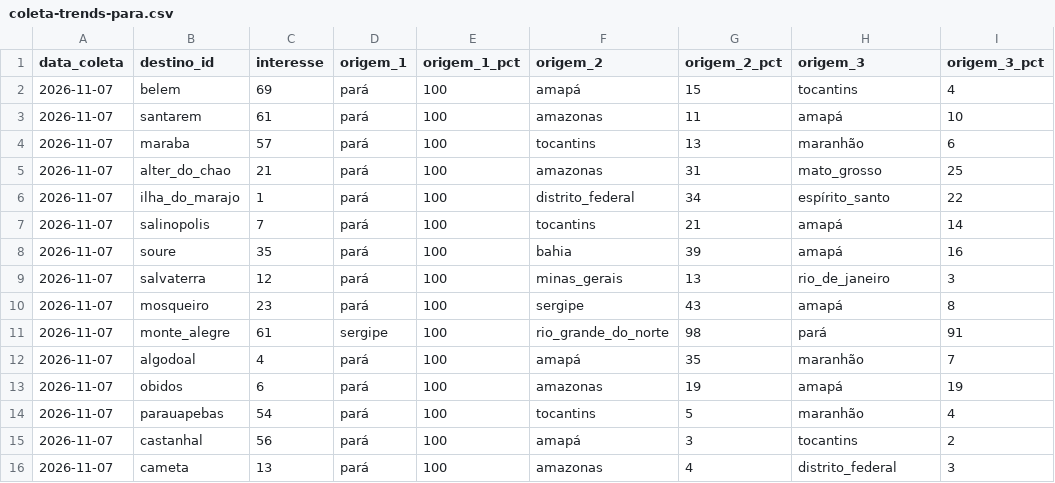
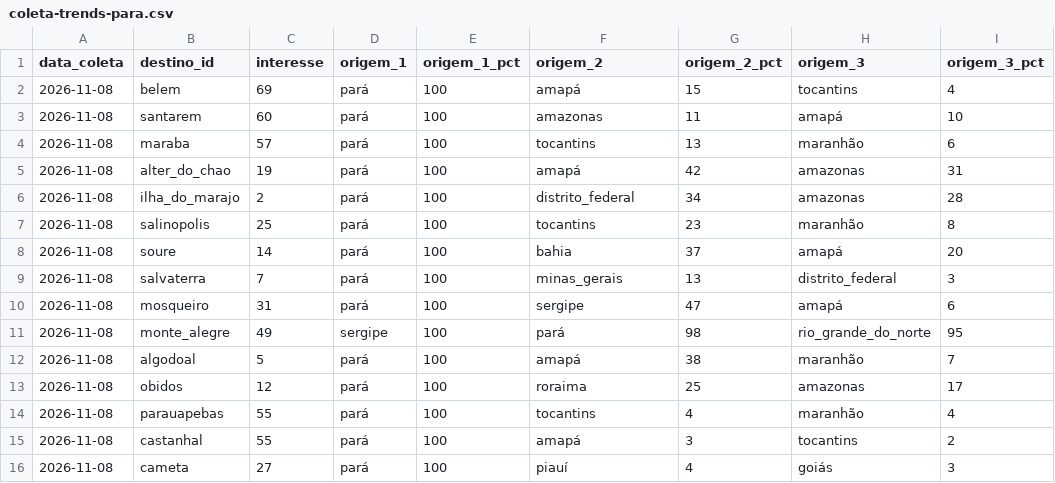
Before and after one commit to LIEZIOABR/pulse-amazonia, a CSV file: coleta-trends-para.csv, drawn as a sheet.

```diff
--- a/coleta-trends-para.csv
+++ b/coleta-trends-para.csv
@@ -1,16 +1,16 @@
 data_coleta,destino_id,interesse,origem_1,origem_1_pct,origem_2,origem_2_pct,origem_3,origem_3_pct
-2026-11-07,belem,69,pará,100,amapá,15,tocantins,4
-2026-11-07,santarem,61,pará,100,amazonas,11,amapá,10
-2026-11-07,maraba,57,pará,100,tocantins,13,maranhão,6
-2026-11-07,alter_do_chao,21,pará,100,amazonas,31,mato_grosso,25
-2026-11-07,ilha_do_marajo,1,pará,100,distrito_federal,34,espírito_santo,22
-2026-11-07,salinopolis,7,pará,100,tocantins,21,amapá,14
-2026-11-07,soure,35,pará,100,bahia,39,amapá,16
-2026-11-07,salvaterra,12,pará,100,minas_gerais,13,rio_de_janeiro,3
-2026-11-07,mosqueiro,23,pará,100,sergipe,43,amapá,8
-2026-11-07,monte_alegre,61,sergipe,100,rio_grande_do_norte,98,pará,91
-2026-11-07,algodoal,4,pará,100,amapá,35,maranhão,7
-2026-11-07,obidos,6,pará,100,amazonas,19,amapá,19
-2026-11-07,parauapebas,54,pará,100,tocantins,5,maranhão,4
-2026-11-07,castanhal,56,pará,100,amapá,3,tocantins,2
-2026-11-07,cameta,13,pará,100,amazonas,4,distrito_federal,3
+2026-11-08,belem,69,pará,100,amapá,15,tocantins,4
+2026-11-08,santarem,60,pará,100,amazonas,11,amapá,10
+2026-11-08,maraba,57,pará,100,tocantins,13,maranhão,6
+2026-11-08,alter_do_chao,19,pará,100,amapá,42,amazonas,31
+2026-11-08,ilha_do_marajo,2,pará,100,distrito_federal,34,amazonas,28
+2026-11-08,salinopolis,25,pará,100,tocantins,23,maranhão,8
+2026-11-08,soure,14,pará,100,bahia,37,amapá,20
+2026-11-08,salvaterra,7,pará,100,minas_gerais,13,distrito_federal,3
+2026-11-08,mosqueiro,31,pará,100,sergipe,47,amapá,6
+2026-11-08,monte_alegre,49,sergipe,100,pará,98,rio_grande_do_norte,95
+2026-11-08,algodoal,5,pará,100,amapá,38,maranhão,7
+2026-11-08,obidos,12,pará,100,roraima,25,amazonas,17
+2026-11-08,parauapebas,55,pará,100,tocantins,4,maranhão,4
+2026-11-08,castanhal,55,pará,100,amapá,3,tocantins,2
+2026-11-08,cameta,27,pará,100,piauí,4,goiás,3
```
Also changed, not shown: coleta-concorrentes-nacionais.csv.
